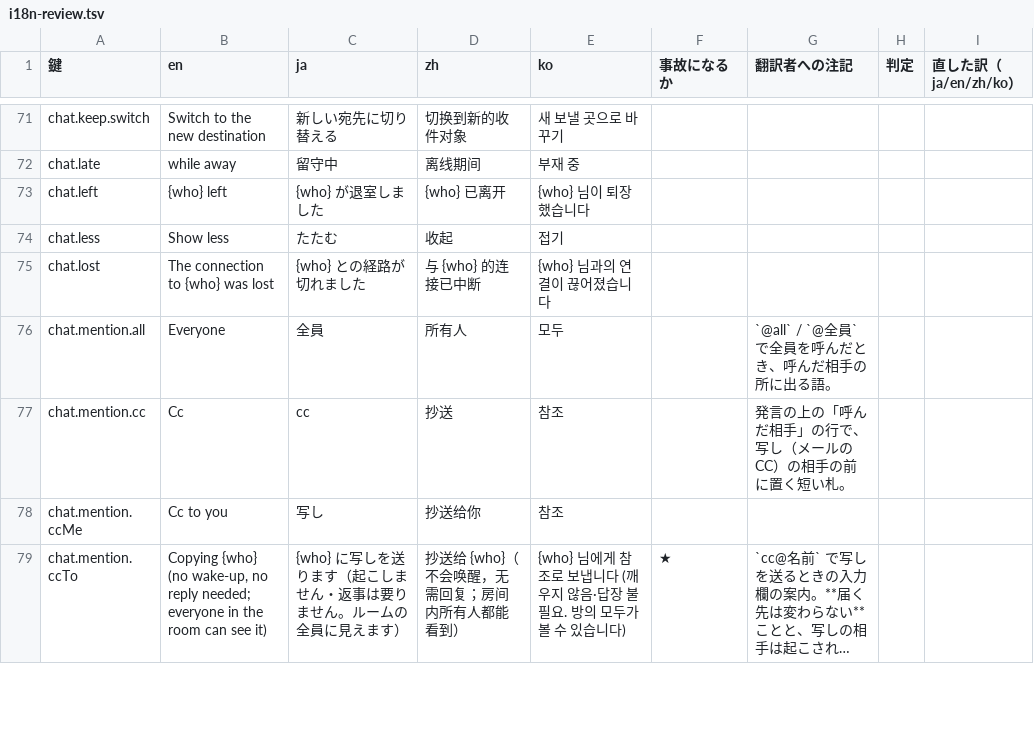
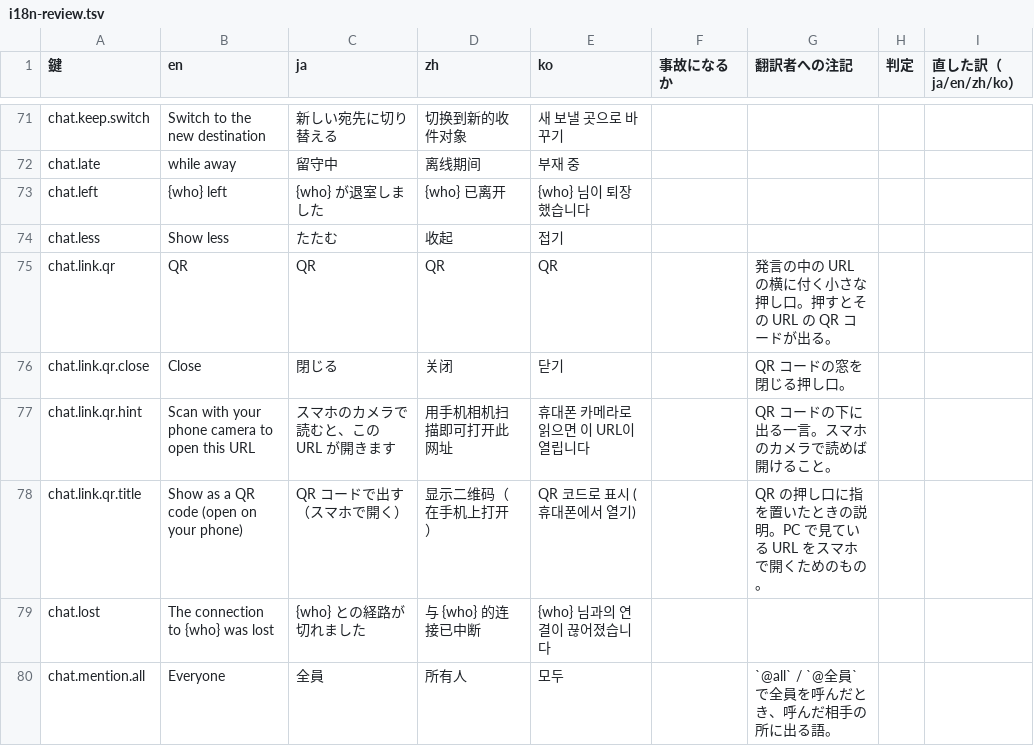
Before and after one commit to meta-taro/warifu, a TSV file: docs/i18n-review.tsv, drawn as a sheet; only a part is shown, gaps mark what is left out; the shorter side is filled out with more unchanged rows; long unchanged cells end in ….

```diff
--- a/docs/i18n-review.tsv
+++ b/docs/i18n-review.tsv
@@ -74,2 +74,6 @@ chat.left	{who} left	{who} が退室しました	{who} 已离开	{who} 님이
 chat.less	Show less	たたむ	收起	접기				
+chat.link.qr	QR	QR	QR	QR		発言の中の URL の横に付く小さな押し口。押すとその URL の QR コードが出る。		
+chat.link.qr.close	Close	閉じる	关闭	닫기		QR コードの窓を閉じる押し口。		
+chat.link.qr.hint	Scan with your phone camera to open this URL	スマホのカメラで読むと、この URL が開きます	用手机相机扫描即可打开此网址	휴대폰 카메라로 읽으면 이 URL이 열립니다		QR コードの下に出る一言。スマホのカメラで読めば開けること。		
+chat.link.qr.title	Show as a QR code (open on your phone)	QR コードで出す（スマホで開く）	显示二维码（在手机上打开）	QR 코드로 표시 (휴대폰에서 열기)		QR の押し口に指を置いたときの説明。PC で見ている URL をスマホで開くためのもの。		
 chat.lost	The connection to {who} was lost	{who} との経路が切れました	与 {who} 的连接已中断	{who} 님과의 연결이 끊어졌습니다				
```
Also changed, not shown: 8 other files.
